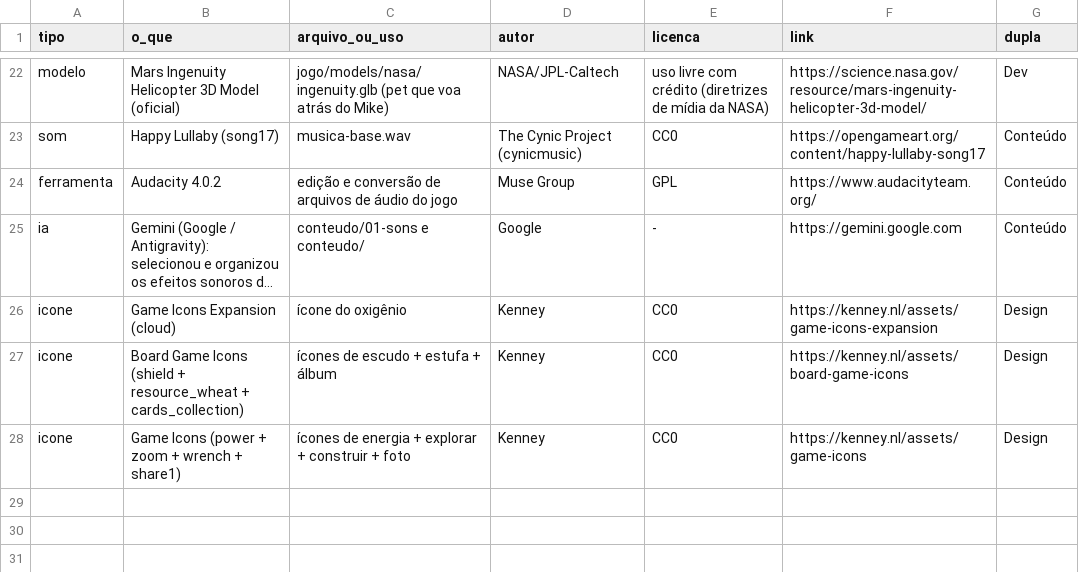
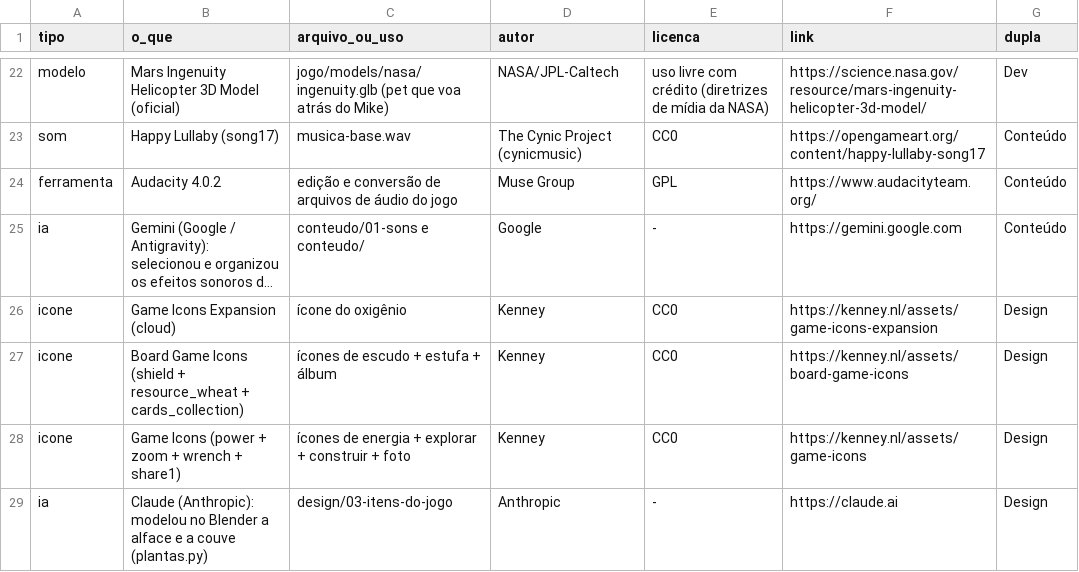
Before and after one commit to Out-Of-Space-Exception/mike-on-mars, a CSV file: creditos.csv, drawn as a sheet; only a part is shown, gaps mark what is left out; long unchanged cells end in …; the diff names each change by its address in the sheet, - before the commit and + after, or states it on an @@ line.

```diff
--- a/creditos.csv
+++ b/creditos.csv
+row 29: ia | Claude (Anthropic): modelou no Blender a alface e a couve (plantas.py) | design/03-itens-do-jogo | Anthropic | - | https://claude.ai | Design
```
Also changed, not shown: design/03-itens-do-jogo/itens.csv, 4 other files.
